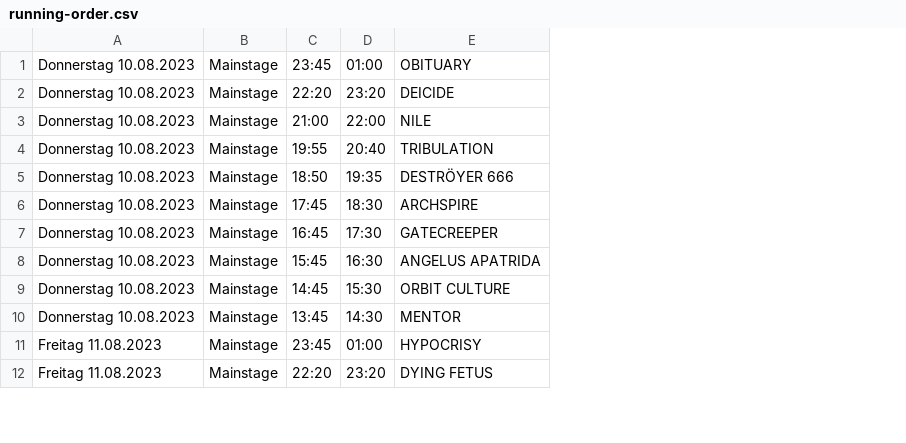
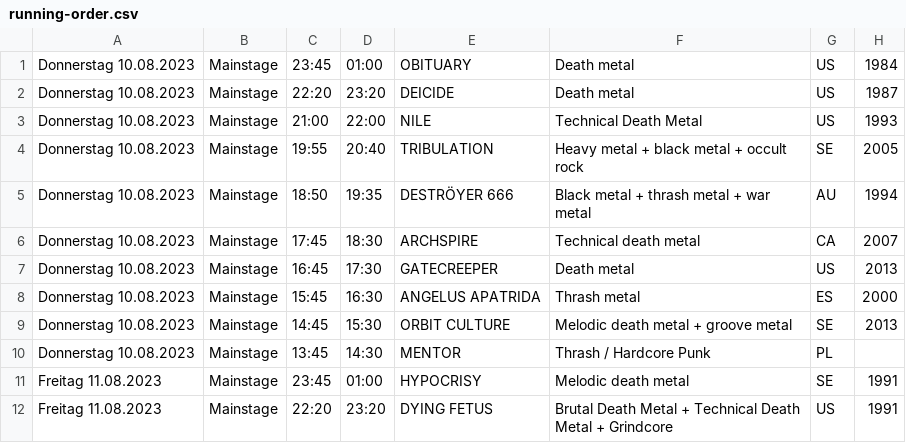
Before and after one commit to n-st/running-order-psoa2023, a CSV file: running-order.csv, drawn as a sheet; only a part is shown; the diff names each change by its address in the sheet, - before the commit and + after, or states it on an @@ line.

Commit message:
Add band info (partially en/de/cs Wikipedia, partially Party.San website)

```diff
--- a/running-order.csv
+++ b/running-order.csv
+column F, rows 1-12: Death metal | Death metal | Technical Death Metal | Heavy metal + black metal + occult rock | Black metal + thrash metal + war metal | Technical death metal | Death metal | Thrash metal | Melodic death metal + groove metal | Thrash / Hardcore Punk | Melodic death metal | Brutal Death Metal + Technical Death Metal + Grindcore
+column G, rows 1-12: US | US | US | SE | AU | CA | US | ES | SE | PL | SE | US
+column H, rows 1-12: 1984 | 1987 | 1993 | 2005 | 1994 | 2007 | 2013 | 2000 | 2013 |  | 1991 | 1991
```
